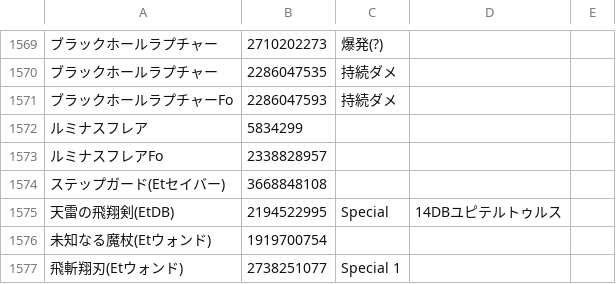
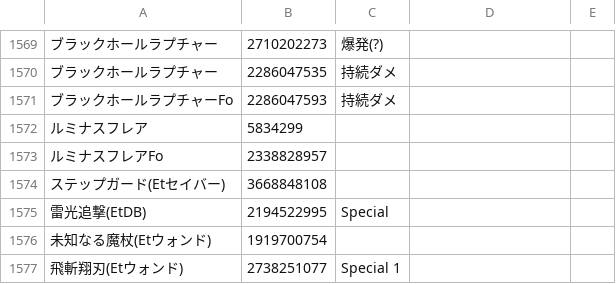
Before and after one commit to Root-Vul/CSV, a CSV file: skills_ja.csv, drawn as a sheet; only a part is shown, gaps mark what is left out; the diff names each change by its address in the sheet, - before the commit and + after, or states it on an @@ line.

Commit message:
Update skills_ja.csv

```diff
--- a/skills_ja.csv
+++ b/skills_ja.csv
-A1575: 天雷の飛翔剣(EtDB)
+A1575: 雷光追撃(EtDB)
-D1575: 14DBユピテルトゥルス
+D1575: (empty)
```
